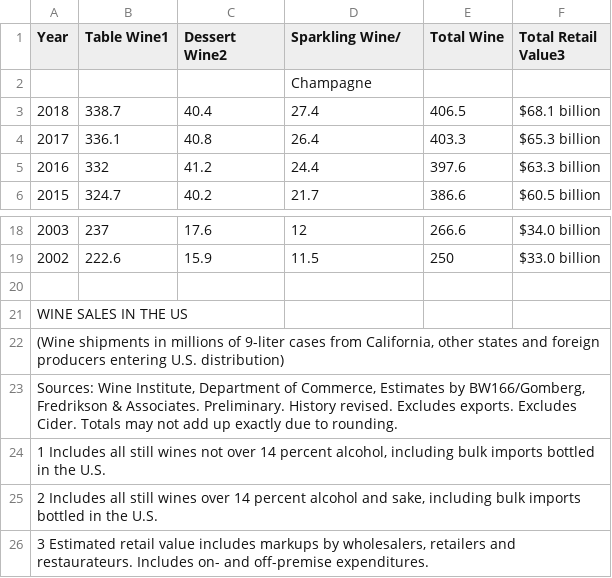
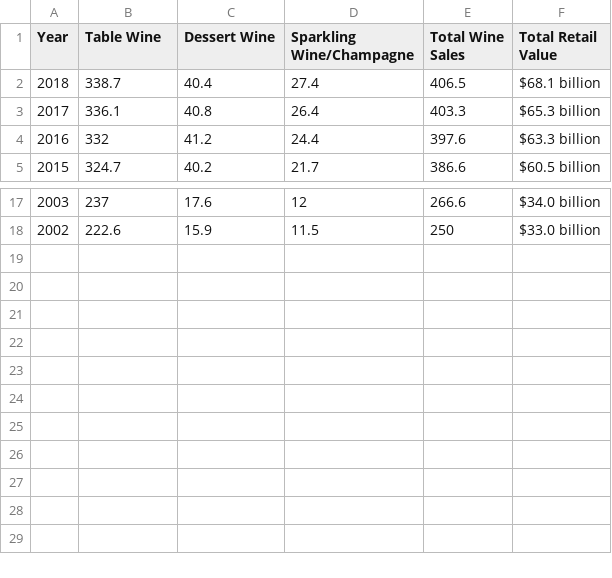
Before and after one commit to javarob/tomahawks, a CSV file: Data/wine_sales_2018.csv, drawn as a sheet; only a part is shown, gaps mark what is left out.

```diff
--- a/Data/wine_sales_2018.csv
+++ b/Data/wine_sales_2018.csv
@@ -1,3 +1,2 @@
-Year,Table Wine1,Dessert Wine2,Sparkling Wine/,Total Wine,Total Retail Value3
-,,,Champagne,,
+Year,Table Wine,Dessert Wine,Sparkling Wine/Champagne,Total Wine Sales,Total Retail Value
 2018,338.7,40.4,27.4,406.5,$68.1 billion
@@ -19,8 +18 @@ Year,Table Wine1,Dessert Wine2,Sparkling Wine/,Total Wine,Total Retail Value3
 2002,222.6,15.9,11.5,250,$33.0 billion
-,,,,,
-WINE SALES IN THE US,,,,,
-"(Wine shipments in millions of 9-liter cases from California, other states and foreign producers entering U.S. distribution)",,,,,
-"Sources: Wine Institute, Department of Commerce, Estimates by BW166/Gomberg, Fredrikson & Associates. Preliminary. History revised. Excludes exports. Excludes Cider. Totals may not add up exactly due to rounding.",,,,,
-"1 Includes all still wines not over 14 percent alcohol, including bulk imports bottled in the U.S.",,,,,
-"2 Includes all still wines over 14 percent alcohol and sake, including bulk imports bottled in the U.S.",,,,,
-"3 Estimated retail value includes markups by wholesalers, retailers and restaurateurs. Includes on- and off-premise expenditures.",,,,,
```
Also changed, not shown: 10 other files.
